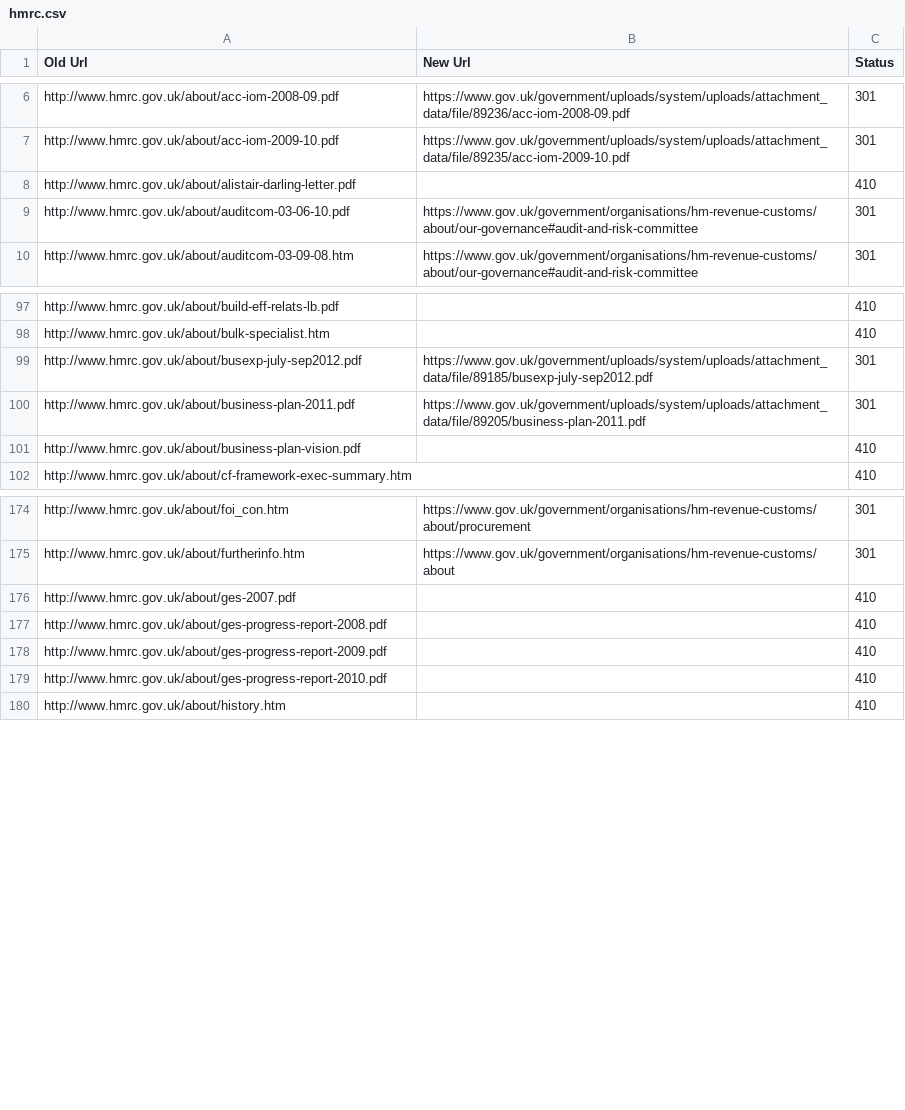
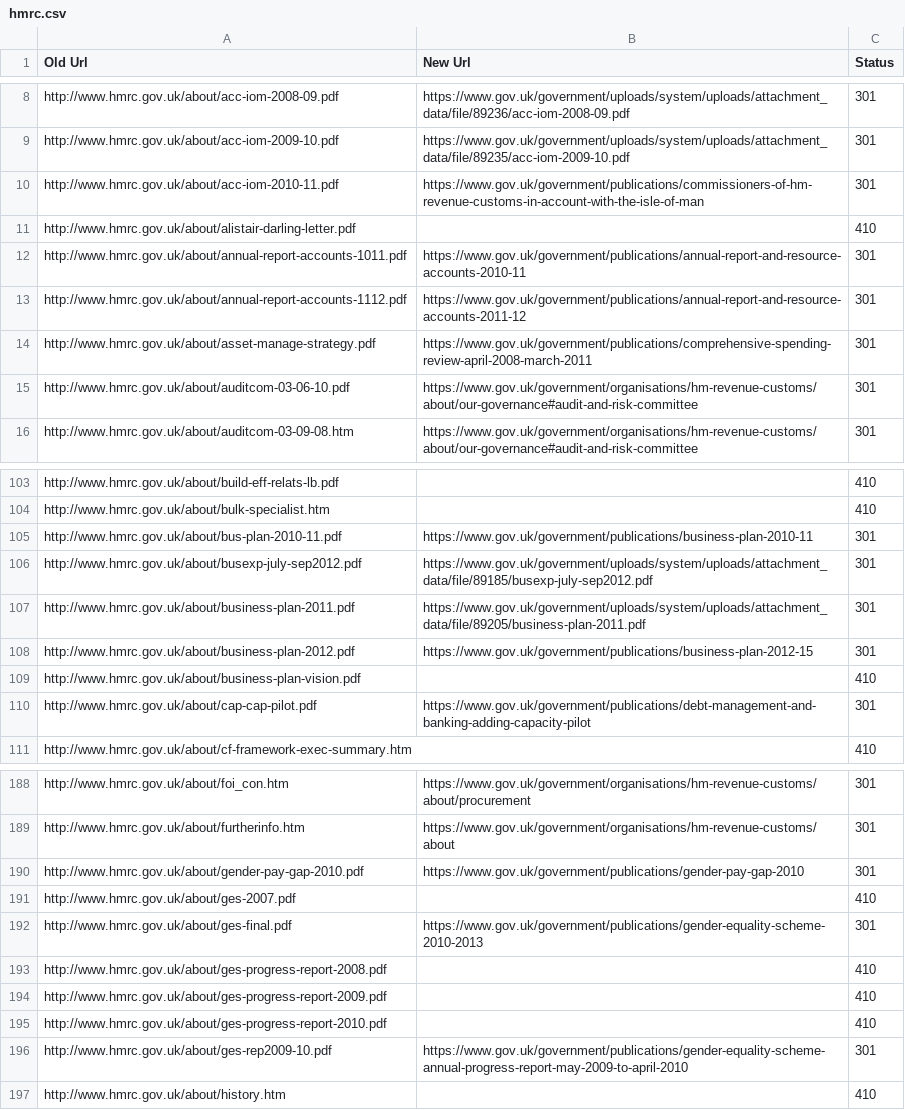
Before and after one commit to alphagov/transition-config, a CSV file: data/mappings/hmrc.csv, drawn as a sheet; only a part is shown, gaps mark what is left out; the diff covers the shown part only; the diff names each change by its address in the sheet, - before the commit and + after, or states it on an @@ line.

Commit message:
Updated hmrc mappings

```diff
--- a/data/mappings/hmrc.csv
+++ b/data/mappings/hmrc.csv
+row 10: http://www.hmrc.gov.uk/about/acc-iom-2010-11.pdf | https://www.gov.uk/government/publications/commissioners-of-hm-revenue-customs-in-account-with-the-isle-of-man | 301
+row 12: http://www.hmrc.gov.uk/about/annual-report-accounts-1011.pdf | https://www.gov.uk/government/publications/annual-report-and-resource-accounts-2010-11 | 301
+row 13: http://www.hmrc.gov.uk/about/annual-report-accounts-1112.pdf | https://www.gov.uk/government/publications/annual-report-and-resource-accounts-2011-12 | 301
+row 14: http://www.hmrc.gov.uk/about/asset-manage-strategy.pdf | https://www.gov.uk/government/publications/comprehensive-spending-review-april-2008-march-2011 | 301
+row 105: http://www.hmrc.gov.uk/about/bus-plan-2010-11.pdf | https://www.gov.uk/government/publications/business-plan-2010-11 | 301
+row 108: http://www.hmrc.gov.uk/about/business-plan-2012.pdf | https://www.gov.uk/government/publications/business-plan-2012-15 | 301
+row 110: http://www.hmrc.gov.uk/about/cap-cap-pilot.pdf | https://www.gov.uk/government/publications/debt-management-and-banking-adding-capacity-pilot | 301
+row 190: http://www.hmrc.gov.uk/about/gender-pay-gap-2010.pdf | https://www.gov.uk/government/publications/gender-pay-gap-2010 | 301
+row 192: http://www.hmrc.gov.uk/about/ges-final.pdf | https://www.gov.uk/government/publications/gender-equality-scheme-2010-2013 | 301
+row 196: http://www.hmrc.gov.uk/about/ges-rep2009-10.pdf | https://www.gov.uk/government/publications/gender-equality-scheme-annual-progress-report-may-2009-to-april-2010 | 301
```
Also changed, not shown: 28 added rows elsewhere in this file.
